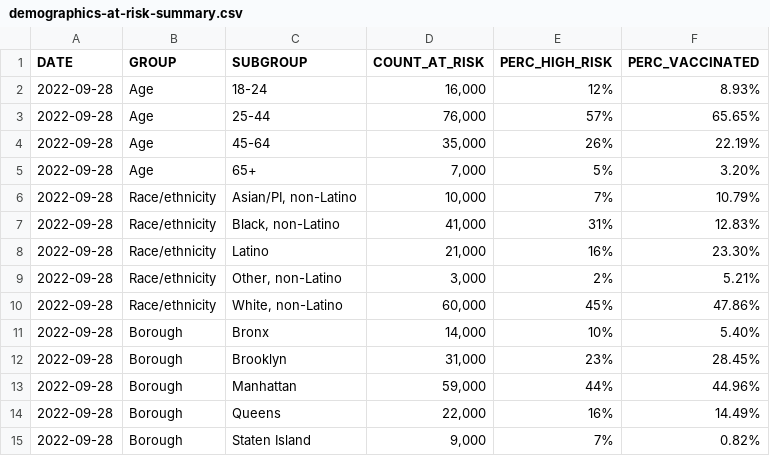
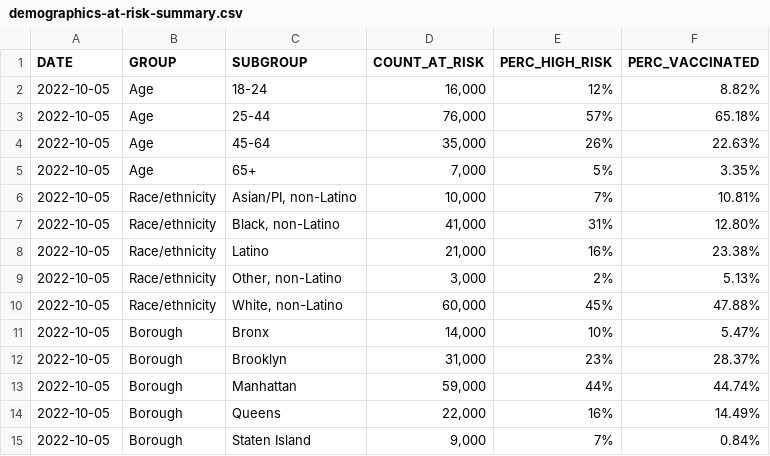
Before and after one commit to nychealth/mpv-vaccine-data, a CSV file: people/demographics-at-risk-summary.csv, drawn as a sheet.

```diff
--- a/people/demographics-at-risk-summary.csv
+++ b/people/demographics-at-risk-summary.csv
@@ -1,15 +1,15 @@
 DATE,GROUP,SUBGROUP,COUNT_AT_RISK,PERC_HIGH_RISK,PERC_VACCINATED
-2022-09-28,Age,18-24,"16,000",12%,8.93%
-2022-09-28,Age,25-44,"76,000",57%,65.65%
-2022-09-28,Age,45-64,"35,000",26%,22.19%
-2022-09-28,Age,65+,"7,000",5%,3.20%
-2022-09-28,Race/ethnicity,"Asian/PI, non-Latino","10,000",7%,10.79%
-2022-09-28,Race/ethnicity,"Black, non-Latino","41,000",31%,12.83%
-2022-09-28,Race/ethnicity,Latino,"21,000",16%,23.30%
-2022-09-28,Race/ethnicity,"Other, non-Latino","3,000",2%,5.21%
-2022-09-28,Race/ethnicity,"White, non-Latino","60,000",45%,47.86%
-2022-09-28,Borough,Bronx,"14,000",10%,5.40%
-2022-09-28,Borough,Brooklyn,"31,000",23%,28.45%
-2022-09-28,Borough,Manhattan,"59,000",44%,44.96%
-2022-09-28,Borough,Queens,"22,000",16%,14.49%
-2022-09-28,Borough,Staten Island,"9,000",7%,0.82%
+2022-10-05,Age,18-24,"16,000",12%,8.82%
+2022-10-05,Age,25-44,"76,000",57%,65.18%
+2022-10-05,Age,45-64,"35,000",26%,22.63%
+2022-10-05,Age,65+,"7,000",5%,3.35%
+2022-10-05,Race/ethnicity,"Asian/PI, non-Latino","10,000",7%,10.81%
+2022-10-05,Race/ethnicity,"Black, non-Latino","41,000",31%,12.80%
+2022-10-05,Race/ethnicity,Latino,"21,000",16%,23.38%
+2022-10-05,Race/ethnicity,"Other, non-Latino","3,000",2%,5.13%
+2022-10-05,Race/ethnicity,"White, non-Latino","60,000",45%,47.88%
+2022-10-05,Borough,Bronx,"14,000",10%,5.47%
+2022-10-05,Borough,Brooklyn,"31,000",23%,28.37%
+2022-10-05,Borough,Manhattan,"59,000",44%,44.74%
+2022-10-05,Borough,Queens,"22,000",16%,14.49%
+2022-10-05,Borough,Staten Island,"9,000",7%,0.84%
```
Also changed, not shown: doses/doses-by-day.csv, doses/summary-doses.csv.
